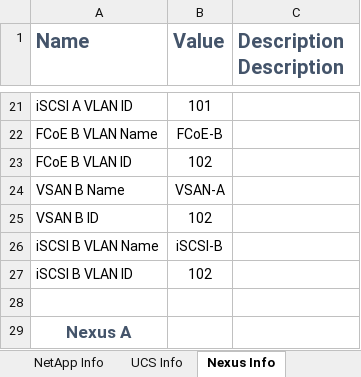
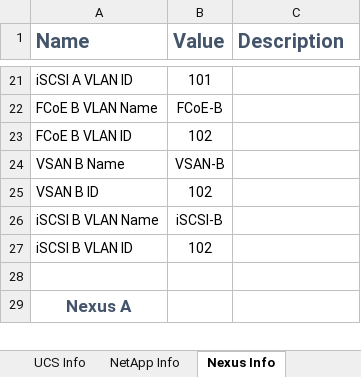
Before and after one commit to MrWhitekeys/Fpod-Build, an Excel workbook: FPOD_Build_Worksheet.xlsx, sheet Nexus Info, drawn as a sheet; only a part is shown, gaps mark what is left out; values as stored, in another font and other column widths than the file's, no borders; table styles not drawn; the diff names each change by its address in the sheet, - before the commit and + after, or states it on an @@ line.

```diff
--- a/FPOD_Build_Worksheet.xlsx (sheet Nexus Info)
+++ b/FPOD_Build_Worksheet.xlsx (sheet Nexus Info)
@@ sheet tab order changed: UCS Info | NetApp Info | Nexus Info @@
-C1: Description Description
+C1: Description
-B24 (Value): VSAN-A
+B24 (Value): VSAN-B
```
Also changed, not shown: sheet NetApp Info, sheet VMWare Info, sheet Interfaces, sheet UCS Info, sheet Questions, sheet 1000v Info, other sheet tabs, formulas that keep their value, 8 other files.
